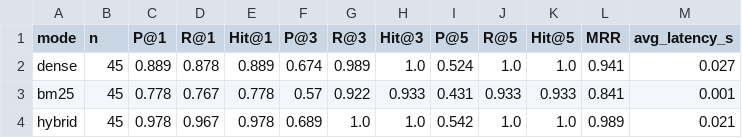
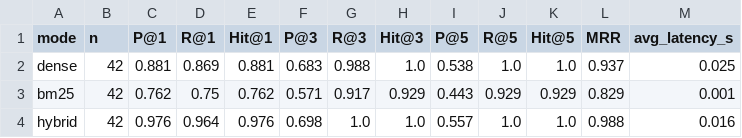
Before and after one commit to Kartik7687/Cognizant-Hackathon, a CSV file: drugrag/eval/results/retrieval_ablation.csv, drawn as a sheet.

```diff
--- a/drugrag/eval/results/retrieval_ablation.csv
+++ b/drugrag/eval/results/retrieval_ablation.csv
@@ -1,4 +1,4 @@
 mode,n,P@1,R@1,Hit@1,P@3,R@3,Hit@3,P@5,R@5,Hit@5,MRR,avg_latency_s
-dense,45,0.889,0.878,0.889,0.674,0.989,1.0,0.524,1.0,1.0,0.941,0.027
-bm25,45,0.778,0.767,0.778,0.57,0.922,0.933,0.431,0.933,0.933,0.841,0.001
-hybrid,45,0.978,0.967,0.978,0.689,1.0,1.0,0.542,1.0,1.0,0.989,0.021
+dense,42,0.881,0.869,0.881,0.683,0.988,1.0,0.538,1.0,1.0,0.937,0.025
+bm25,42,0.762,0.75,0.762,0.571,0.917,0.929,0.443,0.929,0.929,0.829,0.001
+hybrid,42,0.976,0.964,0.976,0.698,1.0,1.0,0.557,1.0,1.0,0.988,0.016
```
Also changed, not shown: drugrag/eval/results/coverage.csv, drugrag/eval/results/retrieval_per_question.csv, 7 other files.
